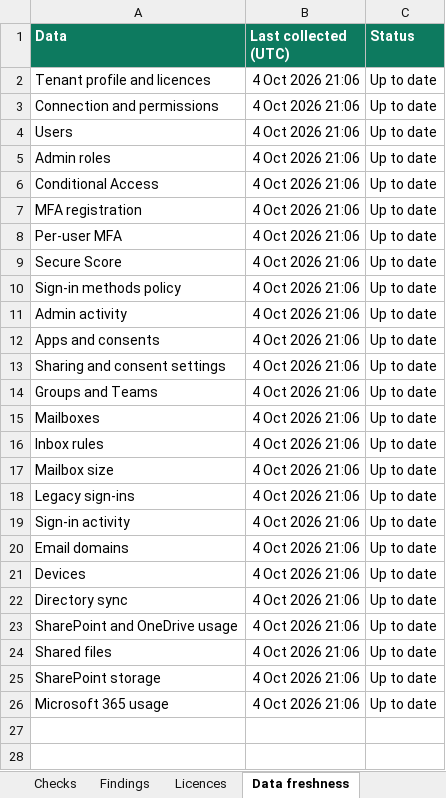
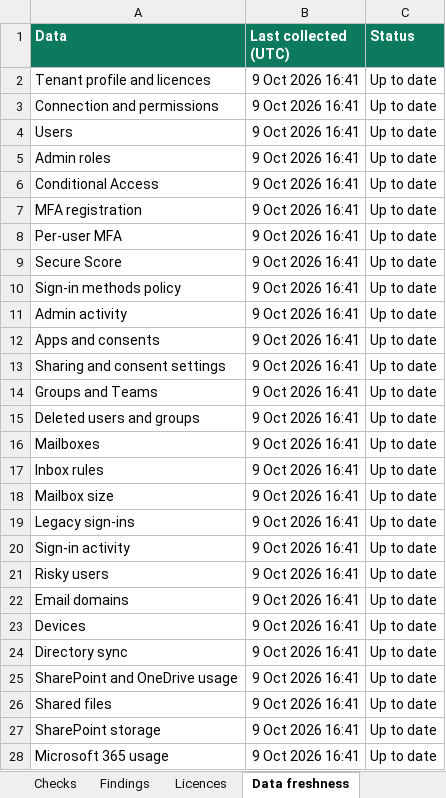
Before and after one commit to JackD99/OfficeSentry, an Excel workbook: examples/monthly-security-licensing-review.xlsx, sheet Data freshness, drawn as a sheet; values as stored, in another font and other column widths than the file's, no borders; addresses are those after the commit; the diff names each change by its address in the sheet, - before the commit and + after, or states it on an @@ line.

```diff
--- a/examples/monthly-security-licensing-review.xlsx (sheet Data freshness)
+++ b/examples/monthly-security-licensing-review.xlsx (sheet Data freshness)
-B2:B14 (Last collected (UTC)): 4 Oct 2026 21:06
+B2:B14 (Last collected (UTC)): 9 Oct 2026 16:41
+row 15: Deleted users and groups | 9 Oct 2026 16:41 | Up to date
-B16:B20 (Last collected (UTC)): 4 Oct 2026 21:06
+B16:B20 (Last collected (UTC)): 9 Oct 2026 16:41
+row 21: Risky users | 9 Oct 2026 16:41 | Up to date
-B22:B28 (Last collected (UTC)): 4 Oct 2026 21:06
+B22:B28 (Last collected (UTC)): 9 Oct 2026 16:41
```
Also changed, not shown: sheet Summary, sheet Findings, sheet Checks, 50 other files.
